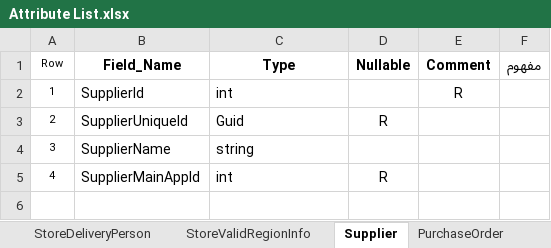
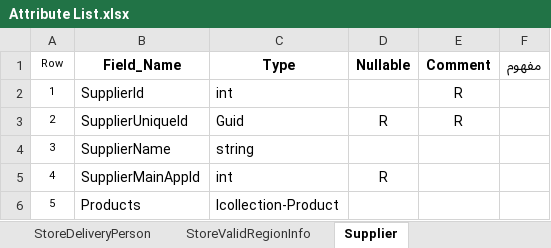
Before and after one commit to Varanegar/anatolialibrary, an Excel workbook: Document/DPV.ATL/Attribute List.xlsx, sheet Supplier, drawn as a sheet; values as stored, in another font and other column widths than the file's, no borders; the diff names each change by its address in the sheet, - before the commit and + after, or states it on an @@ line.

```diff
--- a/Document/DPV.ATL/Attribute List.xlsx (sheet Supplier)
+++ b/Document/DPV.ATL/Attribute List.xlsx (sheet Supplier)
-E3 (Comment): (empty)
+E3 (Comment): R
+row 6: 5 | Products | Icollection-Product
```
Also changed, not shown: sheet CustomerShipAddress, sheet ProductBase, sheet Product, sheet PurchaseOrderClearance, sheet PurchaseOrderLineItem, sheet ProductGroup, 2 more sheets, other sheet tabs, 1 other file.
